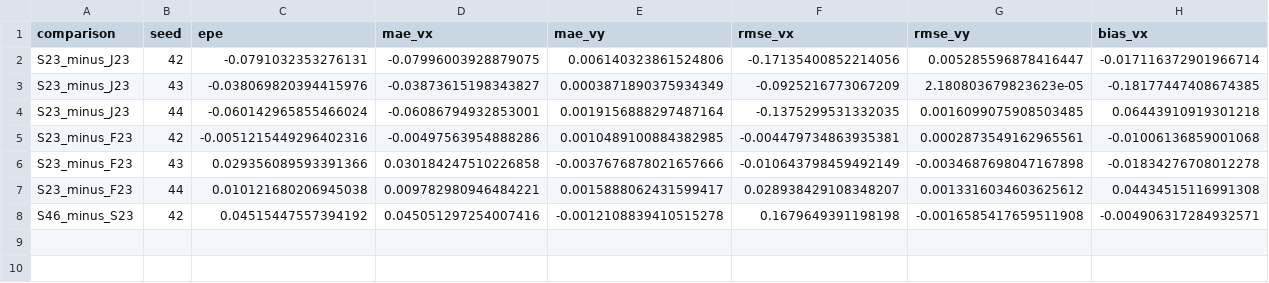
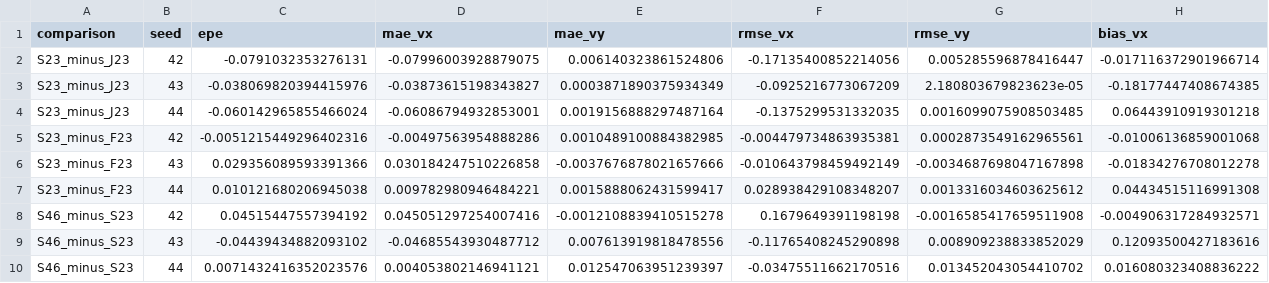
Before and after one commit to reingorcement/SpeedChallenge_nuScenes, a CSV file: methods/purevision-flow/PureVision_V5/docs/next_results/fusion_grid/20261102_0118_fusion_review_s43_s44/reports/paired_seed_differences.csv, drawn as a sheet; only a part is shown; rows hold the shown columns only; the diff names each change by its address in the sheet, - before the commit and + after, or states it on an @@ line.

```diff
--- a/methods/purevision-flow/PureVision_V5/docs/next_results/fusion_grid/20261102_0118_fusion_review_s43_s44/reports/paired_seed_differences.csv
+++ b/methods/purevision-flow/PureVision_V5/docs/next_results/fusion_grid/20261102_0118_fusion_review_s43_s44/reports/paired_seed_differences.csv
+row 9: S46_minus_S23 | 43 | -0.04439434882093102 | -0.04685543930487712 | 0.007613919818478556 | -0.11765408245290898 | 0.008909238833852029 | 0.12093500427183616
+row 10: S46_minus_S23 | 44 | 0.0071432416352023576 | 0.004053802146941121 | 0.012547063951239397 | -0.03475511662170516 | 0.013452043054410702 | 0.016080323408836222
```
Also changed, not shown: methods/purevision-flow/PureVision_V5/docs/next_results/fusion_grid/20261102_0118_fusion_review_s43_s44/reports/focus_scene_sensitivity.csv, methods/purevision-flow/PureVision_V5/docs/next_results/fusion_grid/20261102_0118_fusion_review_s43_s44/reports/paired_scene_differences.csv, 30 other files.
